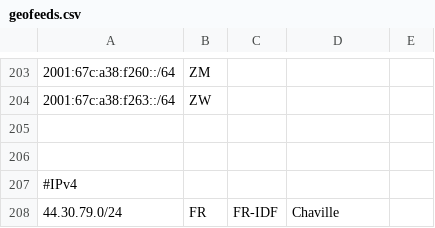
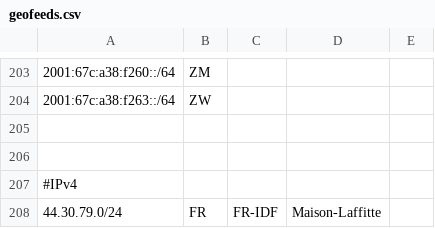
Before and after one commit to TrusterBSW/geofeed, a CSV file: geofeeds.csv, drawn as a sheet; only a part is shown, gaps mark what is left out.

Commit message:
Update location from Chaville to Maison-Laffitte

```diff
--- a/geofeeds.csv
+++ b/geofeeds.csv
@@ -207,2 +207,2 @@
 #IPv4
-44.30.79.0/24,FR,FR-IDF,Chaville,,
+44.30.79.0/24,FR,FR-IDF,Maison-Laffitte,,
```
